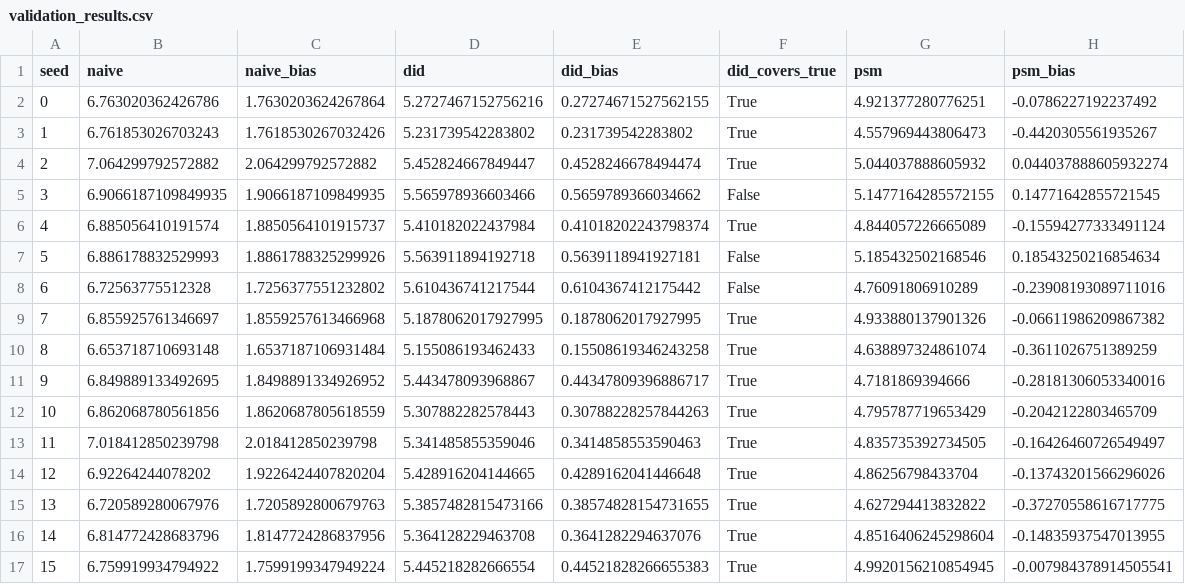
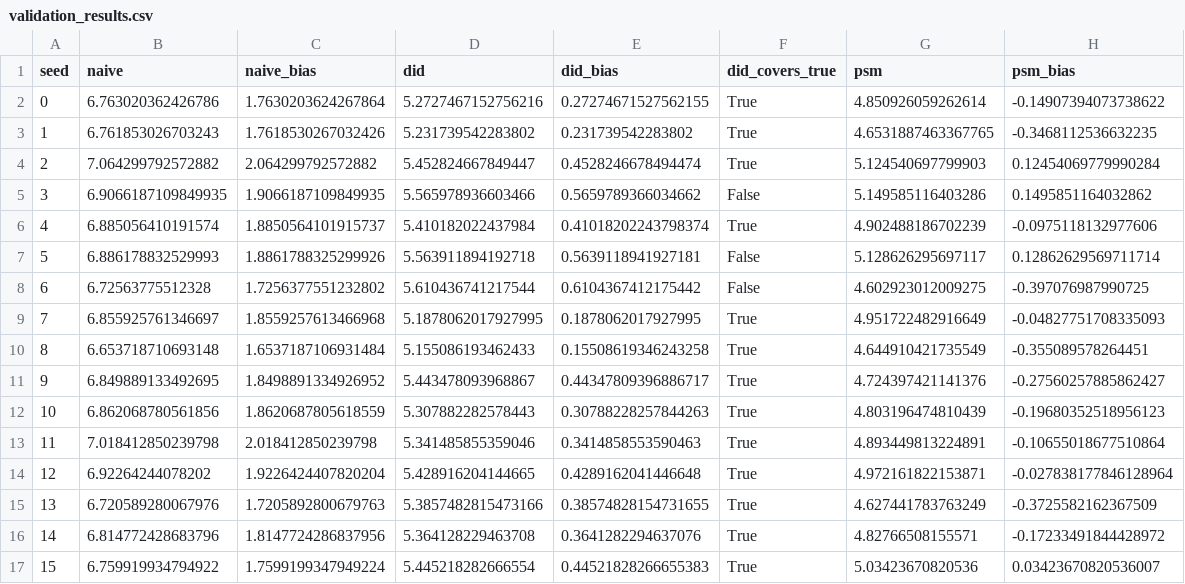
Before and after one commit to Smit-Velani/causal-lens, a CSV file: reports/validation_results.csv, drawn as a sheet; only a part is shown; the diff covers the shown part only.

```diff
--- a/reports/validation_results.csv
+++ b/reports/validation_results.csv
@@ -1,17 +1,17 @@
 seed,naive,naive_bias,did,did_bias,did_covers_true,psm,psm_bias
-0,6.763020362426786,1.7630203624267864,5.2727467152756216,0.27274671527562155,True,4.921377280776251,-0.0786227192237492
-1,6.761853026703243,1.7618530267032426,5.231739542283802,0.231739542283802,True,4.557969443806473,-0.4420305561935267
-2,7.064299792572882,2.064299792572882,5.452824667849447,0.4528246678494474,True,5.044037888605932,0.044037888605932274
-3,6.9066187109849935,1.9066187109849935,5.565978936603466,0.5659789366034662,False,5.1477164285572155,0.14771642855721545
-4,6.885056410191574,1.8850564101915737,5.410182022437984,0.41018202243798374,True,4.844057226665089,-0.15594277333491124
-5,6.886178832529993,1.8861788325299926,5.563911894192718,0.5639118941927181,False,5.185432502168546,0.18543250216854634
-6,6.72563775512328,1.7256377551232802,5.610436741217544,0.6104367412175442,False,4.76091806910289,-0.23908193089711016
-7,6.855925761346697,1.8559257613466968,5.1878062017927995,0.1878062017927995,True,4.933880137901326,-0.06611986209867382
-8,6.653718710693148,1.6537187106931484,5.155086193462433,0.15508619346243258,True,4.638897324861074,-0.3611026751389259
-9,6.849889133492695,1.8498891334926952,5.443478093968867,0.44347809396886717,True,4.7181869394666,-0.28181306053340016
-10,6.862068780561856,1.8620687805618559,5.307882282578443,0.30788228257844263,True,4.795787719653429,-0.2042122803465709
-11,7.018412850239798,2.018412850239798,5.341485855359046,0.3414858553590463,True,4.835735392734505,-0.16426460726549497
-12,6.92264244078202,1.9226424407820204,5.428916204144665,0.4289162041446648,True,4.86256798433704,-0.13743201566296026
-13,6.720589280067976,1.7205892800679763,5.3857482815473166,0.38574828154731655,True,4.627294413832822,-0.37270558616717775
-14,6.814772428683796,1.8147724286837956,5.364128229463708,0.3641282294637076,True,4.8516406245298604,-0.14835937547013955
-15,6.759919934794922,1.7599199347949224,5.445218282666554,0.44521828266655383,True,4.9920156210854945,-0.007984378914505541
+0,6.763020362426786,1.7630203624267864,5.2727467152756216,0.27274671527562155,True,4.850926059262614,-0.14907394073738622
+1,6.761853026703243,1.7618530267032426,5.231739542283802,0.231739542283802,True,4.6531887463367765,-0.3468112536632235
+2,7.064299792572882,2.064299792572882,5.452824667849447,0.4528246678494474,True,5.124540697799903,0.12454069779990284
+3,6.9066187109849935,1.9066187109849935,5.565978936603466,0.5659789366034662,False,5.149585116403286,0.1495851164032862
+4,6.885056410191574,1.8850564101915737,5.410182022437984,0.41018202243798374,True,4.902488186702239,-0.0975118132977606
+5,6.886178832529993,1.8861788325299926,5.563911894192718,0.5639118941927181,False,5.128626295697117,0.12862629569711714
+6,6.72563775512328,1.7256377551232802,5.610436741217544,0.6104367412175442,False,4.602923012009275,-0.397076987990725
+7,6.855925761346697,1.8559257613466968,5.1878062017927995,0.1878062017927995,True,4.951722482916649,-0.04827751708335093
+8,6.653718710693148,1.6537187106931484,5.155086193462433,0.15508619346243258,True,4.644910421735549,-0.355089578264451
+9,6.849889133492695,1.8498891334926952,5.443478093968867,0.44347809396886717,True,4.724397421141376,-0.27560257885862427
+10,6.862068780561856,1.8620687805618559,5.307882282578443,0.30788228257844263,True,4.803196474810439,-0.19680352518956123
+11,7.018412850239798,2.018412850239798,5.341485855359046,0.3414858553590463,True,4.893449813224891,-0.10655018677510864
+12,6.92264244078202,1.9226424407820204,5.428916204144665,0.4289162041446648,True,4.972161822153871,-0.027838177846128964
+13,6.720589280067976,1.7205892800679763,5.3857482815473166,0.38574828154731655,True,4.627441783763249,-0.3725582162367509
+14,6.814772428683796,1.8147724286837956,5.364128229463708,0.3641282294637076,True,4.82766508155571,-0.17233491844428972
+15,6.759919934794922,1.7599199347949224,5.445218282666554,0.44521828266655383,True,5.03423670820536,0.03423670820536007
```
Also changed, not shown: 28 edited cells elsewhere in this file, reports/psm_balance.csv, reports/psm_bootstrap.csv, 32 other files.
